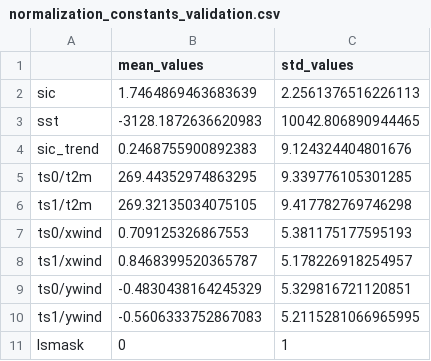
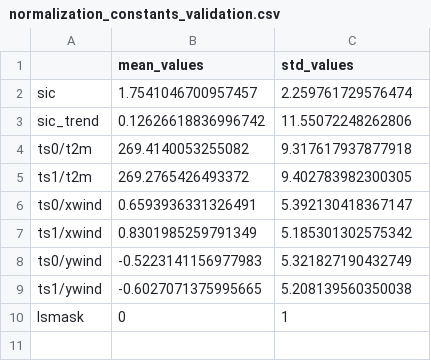
Before and after one commit to AreFrode/MScThesis_AreKvanum2022_SeaIceML, a CSV file: PrepareDataset/Data/two_day_forecast/normalization_constants_validation.csv, drawn as a sheet.

```diff
--- a/PrepareDataset/Data/two_day_forecast/normalization_constants_validation.csv
+++ b/PrepareDataset/Data/two_day_forecast/normalization_constants_validation.csv
@@ -1,11 +1,10 @@
 ,mean_values,std_values
-sic,1.7464869463683639,2.2561376516226113
-sst,-3128.1872636620983,10042.806890944465
-sic_trend,0.2468755900892383,9.124324404801676
-ts0/t2m,269.44352974863295,9.339776105301285
-ts1/t2m,269.32135034075105,9.417782769746298
-ts0/xwind,0.709125326867553,5.381175177595193
-ts1/xwind,0.8468399520365787,5.178226918254957
-ts0/ywind,-0.4830438164245329,5.329816721120851
-ts1/ywind,-0.5606333752867083,5.2115281066965995
+sic,1.7541046700957457,2.259761729576474
+sic_trend,0.12626618836996742,11.55072248262806
+ts0/t2m,269.4140053255082,9.317617937877918
+ts1/t2m,269.2765426493372,9.402783982300305
+ts0/xwind,0.6593936331326491,5.392130418367147
+ts1/xwind,0.8301985259791349,5.185301302575342
+ts0/ywind,-0.5223141156977983,5.321827190432749
+ts1/ywind,-0.6027071375995665,5.208139560350038
 lsmask,0,1
```
Also changed, not shown: PrepareDataset/Data/two_day_forecast/normalization_constants_train.csv, 21 other files.
